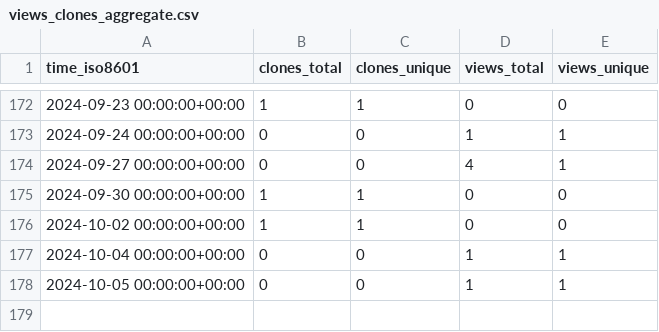
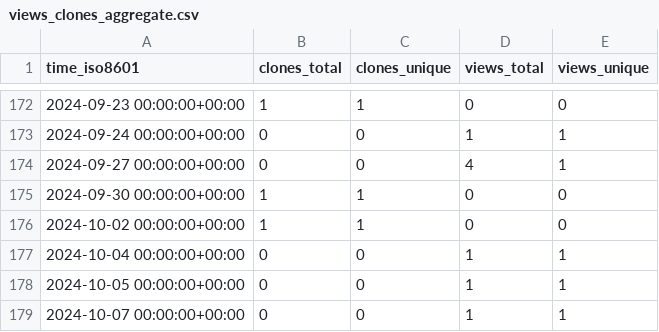
Before and after one commit to NBICLAB/optgan-data-repo, a CSV file: NBICLAB/OPT-GAN/ghrs-data/views_clones_aggregate.csv, drawn as a sheet; only a part is shown, gaps mark what is left out; the diff names each change by its address in the sheet, - before the commit and + after, or states it on an @@ line.

```diff
--- a/NBICLAB/OPT-GAN/ghrs-data/views_clones_aggregate.csv
+++ b/NBICLAB/OPT-GAN/ghrs-data/views_clones_aggregate.csv
+row 179: 2024-10-07 00:00:00+00:00 | 0 | 0 | 1 | 1
```
Also changed, not shown: 1 other file.
